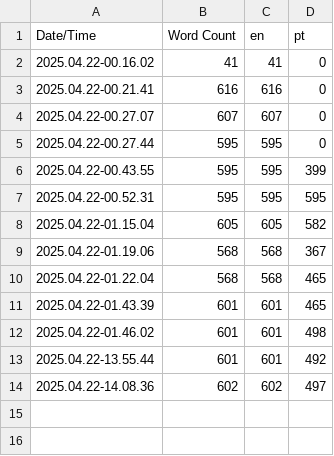
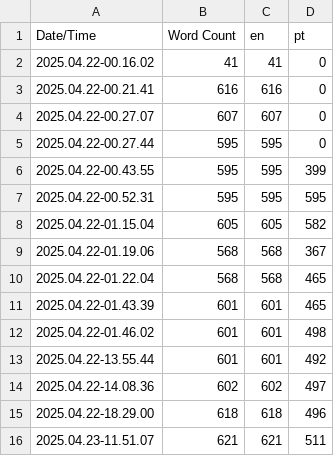
Before and after one commit to jasbrela/ue5-aberration, a CSV file: Content/Localization/Game/Game.csv, drawn as a sheet; the diff names each change by its address in the sheet, - before the commit and + after, or states it on an @@ line.

```diff
--- a/Content/Localization/Game/Game.csv
+++ b/Content/Localization/Game/Game.csv
+row 15: 2025.04.22-18.29.00 | 618 | 618 | 496
+row 16: 2025.04.23-11.51.07 | 621 | 621 | 511
```
Also changed, not shown: 46 other files.
